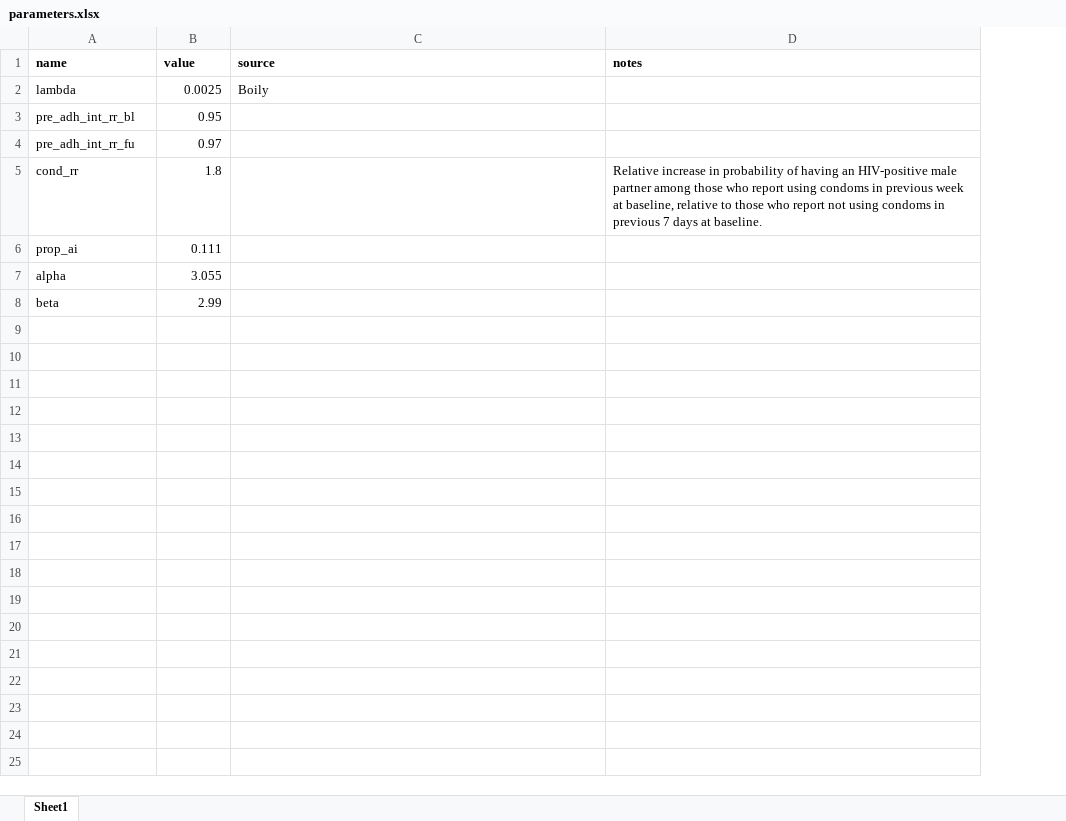
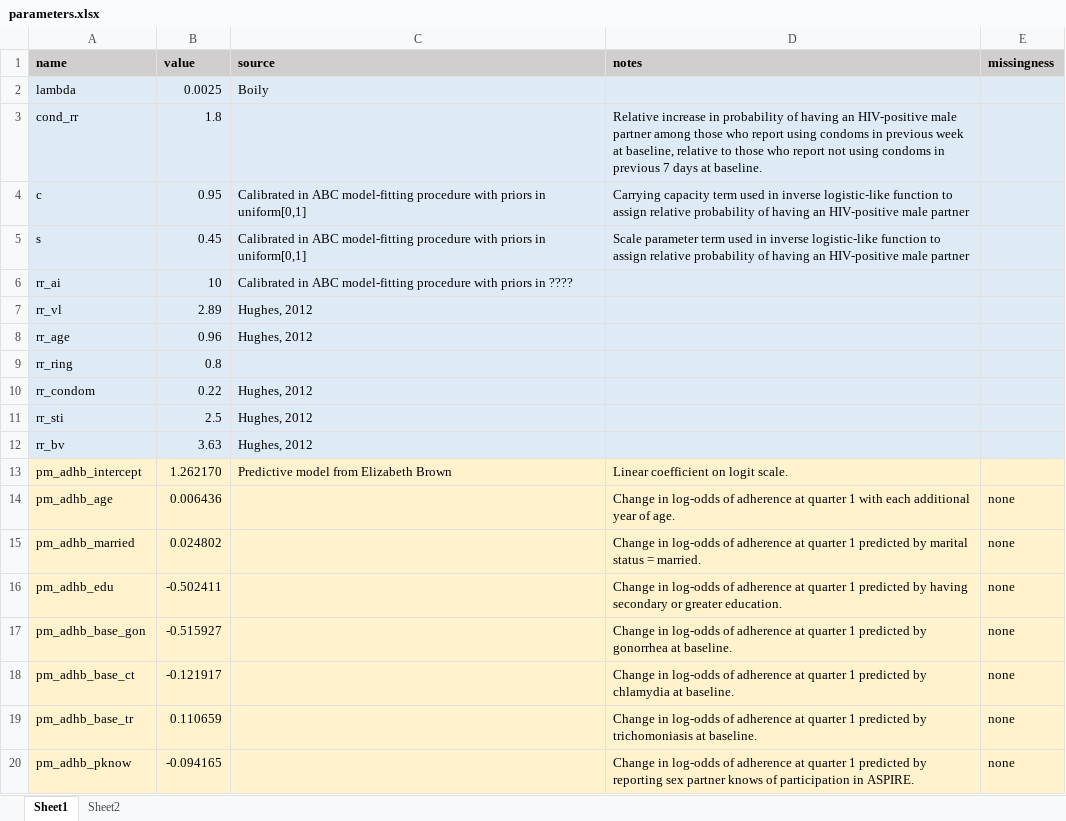
Before and after one commit to ICRC-Models/aspire, an Excel workbook: parameters/parameters.xlsx, sheet Sheet1, drawn as a sheet; only a part is shown; values as stored, in another font and other column widths than the file's, no borders; removed rows and columns are numbered as before the commit, all else as after; the diff covers the shown part only; the diff names each change by its address in the sheet, - before the commit and + after, or states it on an @@ line.

Commit message:
Adh fx w/ new predictive model; use longitudinal observed data from trial

```diff
--- a/parameters/parameters.xlsx (sheet Sheet1)
+++ b/parameters/parameters.xlsx (sheet Sheet1)
+sheet tab: Sheet2
+column E (missingness), empty
-A1:D1 fill: none
+A1:D1 fill: #D0CECE
-A2:D2 fill: none
+A2:D2 fill: #DEEBF7
-row 3: pre_adh_int_rr_bl | 0.95
-row 4: pre_adh_int_rr_fu | 0.97
-A3:D3 fill: none
+A3:D3 fill: #DEEBF7
-row 6: prop_ai | 0.111
-row 7: alpha | 3.055
-row 8: beta | 2.99
+row 4: c | 0.95 | Calibrated in ABC model-fitting procedure with priors in uniform[0,1] | Carrying capacity term used in inverse logistic-like function to assign relative probability of having an HIV-positive male partner
+row 5: s | 0.45 | Calibrated in ABC model-fitting procedure with priors in uniform[0,1] | Scale parameter term used in inverse logistic-like function to assign relative probability of having an HIV-positive male partner
+row 6: rr_ai | 10 | Calibrated in ABC model-fitting procedure with priors in ????
+row 7: rr_vl | 2.89 | Hughes, 2012
+row 8: rr_age | 0.96 | Hughes, 2012
+row 9: rr_ring | 0.8
+row 10: rr_condom | 0.22 | Hughes, 2012
+row 11: rr_sti | 2.5 | Hughes, 2012
+row 12: rr_bv | 3.63 | Hughes, 2012
+row 13: pm_adhb_intercept | 1.262170 | Predictive model from Elizabeth Brown | Linear coefficient on logit scale.
+row 14: pm_adhb_age | 0.006436 |  | Change in log-odds of adherence at quarter 1 with each additional year of age. | none
+row 15: pm_adhb_married | 0.024802 |  | Change in log-odds of adherence at quarter 1 predicted by marital status = married. | none
+row 16: pm_adhb_edu | -0.502411 |  | Change in log-odds of adherence at quarter 1 predicted by having secondary or greater education. | none
+row 17: pm_adhb_base_gon | -0.515927 |  | Change in log-odds of adherence at quarter 1 predicted by gonorrhea at baseline. | none
+row 18: pm_adhb_base_ct | -0.121917 |  | Change in log-odds of adherence at quarter 1 predicted by chlamydia at baseline. | none
+row 19: pm_adhb_base_tr | 0.110659 |  | Change in log-odds of adherence at quarter 1 predicted by trichomoniasis at baseline. | none
+row 20: pm_adhb_pknow | -0.094165 |  | Change in log-odds of adherence at quarter 1 predicted by reporting sex partner knows of participation in ASPIRE. | none
```
Also changed, not shown: 76 added rows elsewhere in this sheet, 15 other files.
